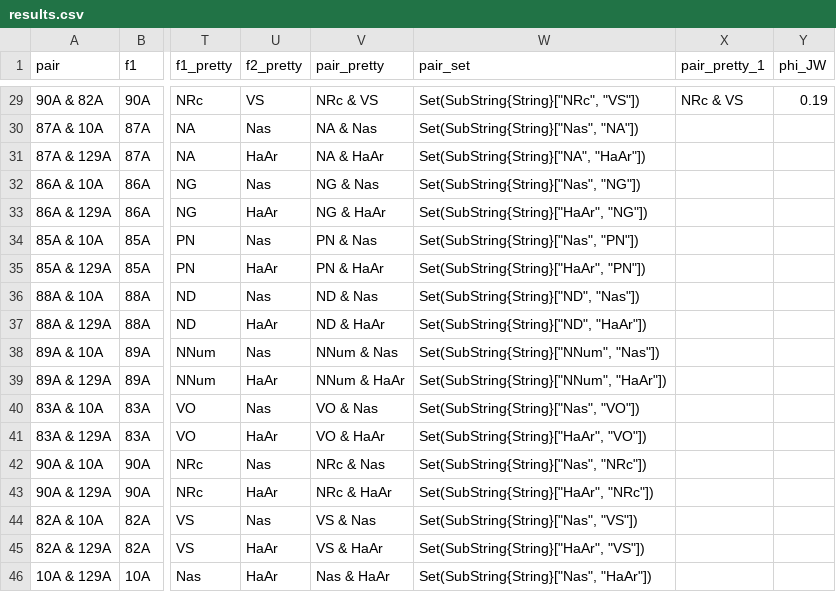
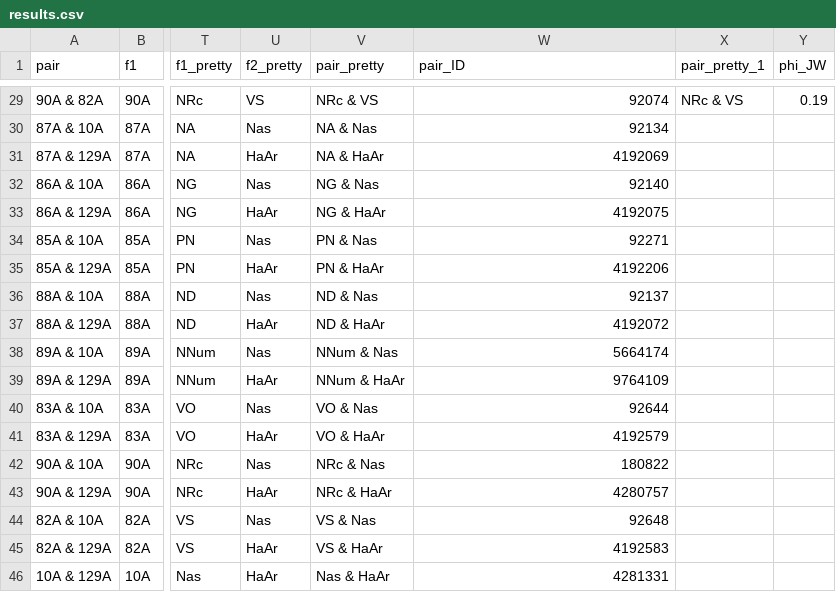
Before and after one commit to hkauhanen/sanguche, a CSV file: results/wals/results.csv, drawn as a sheet; only a part is shown, gaps mark what is left out; the diff covers the shown part only; the diff names each change by its address in the sheet, - before the commit and + after, or states it on an @@ line.

Commit message:
modified pretty-printing so that pairs are identified with a unique integer

```diff
--- a/results/wals/results.csv
+++ b/results/wals/results.csv
-W1: pair_set
+W1: pair_ID
-W29 (pair_ID): Set(SubString{String}["NRc", "VS"])
+W29 (pair_ID): 92074
-W30 (pair_ID): Set(SubString{String}["Nas", "NA"])
+W30 (pair_ID): 92134
-W31 (pair_ID): Set(SubString{String}["NA", "HaAr"])
+W31 (pair_ID): 4192069
-W32 (pair_ID): Set(SubString{String}["Nas", "NG"])
+W32 (pair_ID): 92140
-W33 (pair_ID): Set(SubString{String}["HaAr", "NG"])
+W33 (pair_ID): 4192075
-W34 (pair_ID): Set(SubString{String}["Nas", "PN"])
+W34 (pair_ID): 92271
-W35 (pair_ID): Set(SubString{String}["HaAr", "PN"])
+W35 (pair_ID): 4192206
-W36 (pair_ID): Set(SubString{String}["ND", "Nas"])
+W36 (pair_ID): 92137
-W37 (pair_ID): Set(SubString{String}["ND", "HaAr"])
+W37 (pair_ID): 4192072
-W38 (pair_ID): Set(SubString{String}["NNum", "Nas"])
+W38 (pair_ID): 5664174
-W39 (pair_ID): Set(SubString{String}["NNum", "HaAr"])
+W39 (pair_ID): 9764109
-W40 (pair_ID): Set(SubString{String}["Nas", "VO"])
+W40 (pair_ID): 92644
-W41 (pair_ID): Set(SubString{String}["HaAr", "VO"])
+W41 (pair_ID): 4192579
-W42 (pair_ID): Set(SubString{String}["Nas", "NRc"])
+W42 (pair_ID): 180822
-W43 (pair_ID): Set(SubString{String}["HaAr", "NRc"])
+W43 (pair_ID): 4280757
-W44 (pair_ID): Set(SubString{String}["Nas", "VS"])
+W44 (pair_ID): 92648
-W45 (pair_ID): Set(SubString{String}["HaAr", "VS"])
+W45 (pair_ID): 4192583
-W46 (pair_ID): Set(SubString{String}["Nas", "HaAr"])
+W46 (pair_ID): 4281331
```
Also changed, not shown: 27 edited cells elsewhere in this file, results/grambank/results.csv, 3 other files.
